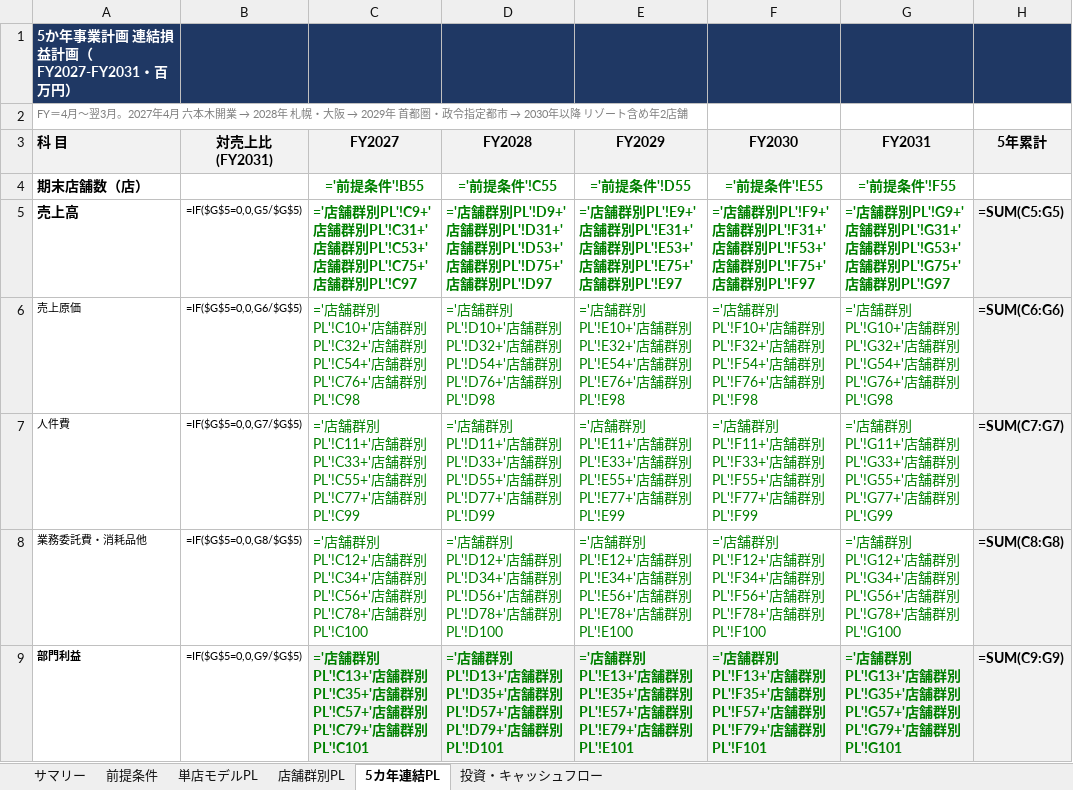
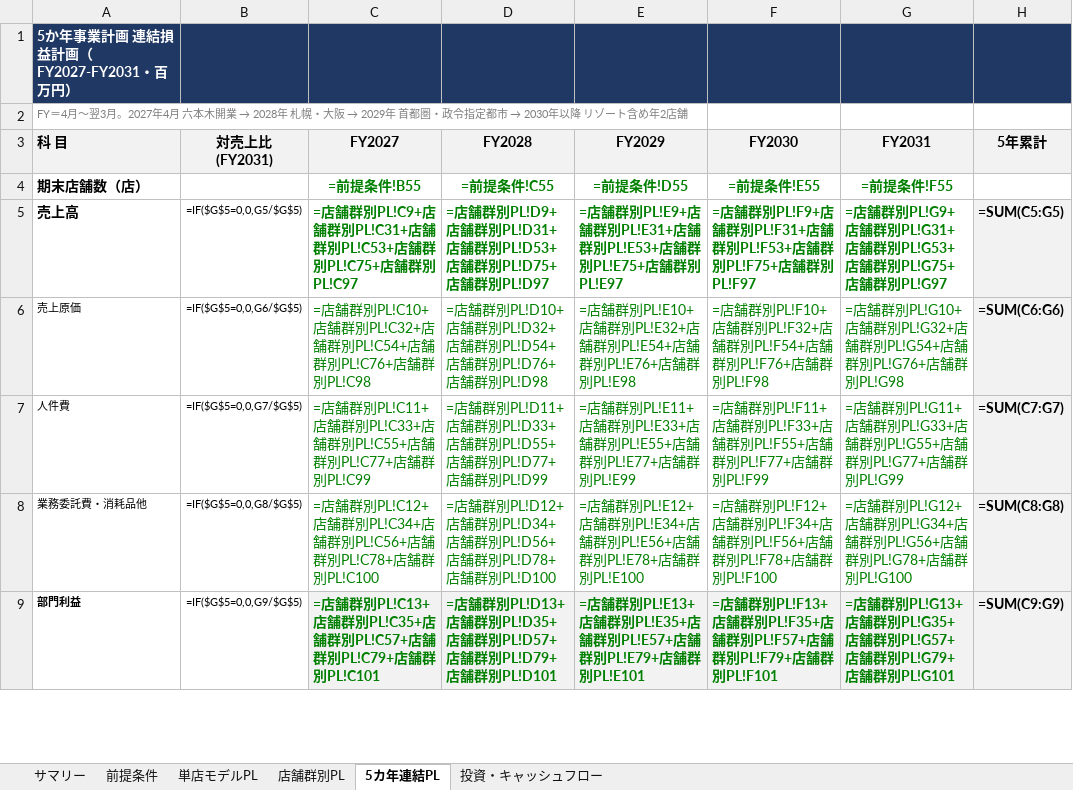
Before and after one commit to nakano-winebank/wine-auction, an Excel workbook: 事業計画/ティエリーマルクス・ブラッスリー_5か年事業計画_FY2027-2031.xlsx, sheet 5カ年連結PL, drawn as a sheet; only a part is shown; values as stored, in another font and other column widths than the file's, no borders; formulas are shown in place of their values; the diff covers the shown part only; the diff names each change by its address in the sheet, - before the commit and + after, or states it on an @@ line.

```diff
--- a/事業計画/ティエリーマルクス・ブラッスリー_5か年事業計画_FY2027-2031.xlsx (sheet 5カ年連結PL)
+++ b/事業計画/ティエリーマルクス・ブラッスリー_5か年事業計画_FY2027-2031.xlsx (sheet 5カ年連結PL)
-C4 (FY2027): ='前提条件'!B55
+C4 (FY2027): =前提条件!B55
-D4 (FY2028): ='前提条件'!C55
+D4 (FY2028): =前提条件!C55
-E4 (FY2029): ='前提条件'!D55
+E4 (FY2029): =前提条件!D55
-F4 (FY2030): ='前提条件'!E55
+F4 (FY2030): =前提条件!E55
-G4 (FY2031): ='前提条件'!F55
+G4 (FY2031): =前提条件!F55
-C5 (FY2027): ='店舗群別PL'!C9+'店舗群別PL'!C31+'店舗群別PL'!C53+'店舗群別PL'!C75+'店舗群別PL'!C97
+C5 (FY2027): =店舗群別PL!C9+店舗群別PL!C31+店舗群別PL!C53+店舗群別PL!C75+店舗群別PL!C97
-D5 (FY2028): ='店舗群別PL'!D9+'店舗群別PL'!D31+'店舗群別PL'!D53+'店舗群別PL'!D75+'店舗群別PL'!D97
+D5 (FY2028): =店舗群別PL!D9+店舗群別PL!D31+店舗群別PL!D53+店舗群別PL!D75+店舗群別PL!D97
-E5 (FY2029): ='店舗群別PL'!E9+'店舗群別PL'!E31+'店舗群別PL'!E53+'店舗群別PL'!E75+'店舗群別PL'!E97
+E5 (FY2029): =店舗群別PL!E9+店舗群別PL!E31+店舗群別PL!E53+店舗群別PL!E75+店舗群別PL!E97
-F5 (FY2030): ='店舗群別PL'!F9+'店舗群別PL'!F31+'店舗群別PL'!F53+'店舗群別PL'!F75+'店舗群別PL'!F97
+F5 (FY2030): =店舗群別PL!F9+店舗群別PL!F31+店舗群別PL!F53+店舗群別PL!F75+店舗群別PL!F97
-G5 (FY2031): ='店舗群別PL'!G9+'店舗群別PL'!G31+'店舗群別PL'!G53+'店舗群別PL'!G75+'店舗群別PL'!G97
+G5 (FY2031): =店舗群別PL!G9+店舗群別PL!G31+店舗群別PL!G53+店舗群別PL!G75+店舗群別PL!G97
-C6 (FY2027): ='店舗群別PL'!C10+'店舗群別PL'!C32+'店舗群別PL'!C54+'店舗群別PL'!C76+'店舗群別PL'!C98
+C6 (FY2027): =店舗群別PL!C10+店舗群別PL!C32+店舗群別PL!C54+店舗群別PL!C76+店舗群別PL!C98
-D6 (FY2028): ='店舗群別PL'!D10+'店舗群別PL'!D32+'店舗群別PL'!D54+'店舗群別PL'!D76+'店舗群別PL'!D98
+D6 (FY2028): =店舗群別PL!D10+店舗群別PL!D32+店舗群別PL!D54+店舗群別PL!D76+店舗群別PL!D98
-E6 (FY2029): ='店舗群別PL'!E10+'店舗群別PL'!E32+'店舗群別PL'!E54+'店舗群別PL'!E76+'店舗群別PL'!E98
+E6 (FY2029): =店舗群別PL!E10+店舗群別PL!E32+店舗群別PL!E54+店舗群別PL!E76+店舗群別PL!E98
-F6 (FY2030): ='店舗群別PL'!F10+'店舗群別PL'!F32+'店舗群別PL'!F54+'店舗群別PL'!F76+'店舗群別PL'!F98
+F6 (FY2030): =店舗群別PL!F10+店舗群別PL!F32+店舗群別PL!F54+店舗群別PL!F76+店舗群別PL!F98
-G6 (FY2031): ='店舗群別PL'!G10+'店舗群別PL'!G32+'店舗群別PL'!G54+'店舗群別PL'!G76+'店舗群別PL'!G98
+G6 (FY2031): =店舗群別PL!G10+店舗群別PL!G32+店舗群別PL!G54+店舗群別PL!G76+店舗群別PL!G98
-C7 (FY2027): ='店舗群別PL'!C11+'店舗群別PL'!C33+'店舗群別PL'!C55+'店舗群別PL'!C77+'店舗群別PL'!C99
+C7 (FY2027): =店舗群別PL!C11+店舗群別PL!C33+店舗群別PL!C55+店舗群別PL!C77+店舗群別PL!C99
-D7 (FY2028): ='店舗群別PL'!D11+'店舗群別PL'!D33+'店舗群別PL'!D55+'店舗群別PL'!D77+'店舗群別PL'!D99
+D7 (FY2028): =店舗群別PL!D11+店舗群別PL!D33+店舗群別PL!D55+店舗群別PL!D77+店舗群別PL!D99
-E7 (FY2029): ='店舗群別PL'!E11+'店舗群別PL'!E33+'店舗群別PL'!E55+'店舗群別PL'!E77+'店舗群別PL'!E99
+E7 (FY2029): =店舗群別PL!E11+店舗群別PL!E33+店舗群別PL!E55+店舗群別PL!E77+店舗群別PL!E99
-F7 (FY2030): ='店舗群別PL'!F11+'店舗群別PL'!F33+'店舗群別PL'!F55+'店舗群別PL'!F77+'店舗群別PL'!F99
+F7 (FY2030): =店舗群別PL!F11+店舗群別PL!F33+店舗群別PL!F55+店舗群別PL!F77+店舗群別PL!F99
-G7 (FY2031): ='店舗群別PL'!G11+'店舗群別PL'!G33+'店舗群別PL'!G55+'店舗群別PL'!G77+'店舗群別PL'!G99
+G7 (FY2031): =店舗群別PL!G11+店舗群別PL!G33+店舗群別PL!G55+店舗群別PL!G77+店舗群別PL!G99
-C8 (FY2027): ='店舗群別PL'!C12+'店舗群別PL'!C34+'店舗群別PL'!C56+'店舗群別PL'!C78+'店舗群別PL'!C100
+C8 (FY2027): =店舗群別PL!C12+店舗群別PL!C34+店舗群別PL!C56+店舗群別PL!C78+店舗群別PL!C100
-D8 (FY2028): ='店舗群別PL'!D12+'店舗群別PL'!D34+'店舗群別PL'!D56+'店舗群別PL'!D78+'店舗群別PL'!D100
+D8 (FY2028): =店舗群別PL!D12+店舗群別PL!D34+店舗群別PL!D56+店舗群別PL!D78+店舗群別PL!D100
-E8 (FY2029): ='店舗群別PL'!E12+'店舗群別PL'!E34+'店舗群別PL'!E56+'店舗群別PL'!E78+'店舗群別PL'!E100
+E8 (FY2029): =店舗群別PL!E12+店舗群別PL!E34+店舗群別PL!E56+店舗群別PL!E78+店舗群別PL!E100
-F8 (FY2030): ='店舗群別PL'!F12+'店舗群別PL'!F34+'店舗群別PL'!F56+'店舗群別PL'!F78+'店舗群別PL'!F100
+F8 (FY2030): =店舗群別PL!F12+店舗群別PL!F34+店舗群別PL!F56+店舗群別PL!F78+店舗群別PL!F100
-G8 (FY2031): ='店舗群別PL'!G12+'店舗群別PL'!G34+'店舗群別PL'!G56+'店舗群別PL'!G78+'店舗群別PL'!G100
+G8 (FY2031): =店舗群別PL!G12+店舗群別PL!G34+店舗群別PL!G56+店舗群別PL!G78+店舗群別PL!G100
-C9 (FY2027): ='店舗群別PL'!C13+'店舗群別PL'!C35+'店舗群別PL'!C57+'店舗群別PL'!C79+'店舗群別PL'!C101
+C9 (FY2027): =店舗群別PL!C13+店舗群別PL!C35+店舗群別PL!C57+店舗群別PL!C79+店舗群別PL!C101
-D9 (FY2028): ='店舗群別PL'!D13+'店舗群別PL'!D35+'店舗群別PL'!D57+'店舗群別PL'!D79+'店舗群別PL'!D101
+D9 (FY2028): =店舗群別PL!D13+店舗群別PL!D35+店舗群別PL!D57+店舗群別PL!D79+店舗群別PL!D101
-E9 (FY2029): ='店舗群別PL'!E13+'店舗群別PL'!E35+'店舗群別PL'!E57+'店舗群別PL'!E79+'店舗群別PL'!E101
+E9 (FY2029): =店舗群別PL!E13+店舗群別PL!E35+店舗群別PL!E57+店舗群別PL!E79+店舗群別PL!E101
-F9 (FY2030): ='店舗群別PL'!F13+'店舗群別PL'!F35+'店舗群別PL'!F57+'店舗群別PL'!F79+'店舗群別PL'!F101
+F9 (FY2030): =店舗群別PL!F13+店舗群別PL!F35+店舗群別PL!F57+店舗群別PL!F79+店舗群別PL!F101
-G9 (FY2031): ='店舗群別PL'!G13+'店舗群別PL'!G35+'店舗群別PL'!G57+'店舗群別PL'!G79+'店舗群別PL'!G101
+G9 (FY2031): =店舗群別PL!G13+店舗群別PL!G35+店舗群別PL!G57+店舗群別PL!G79+店舗群別PL!G101
```
Also changed, not shown: 60 edited cells elsewhere in this sheet, sheet 店舗群別PL, sheet 単店モデルPL, sheet 投資・キャッシュフロー.
